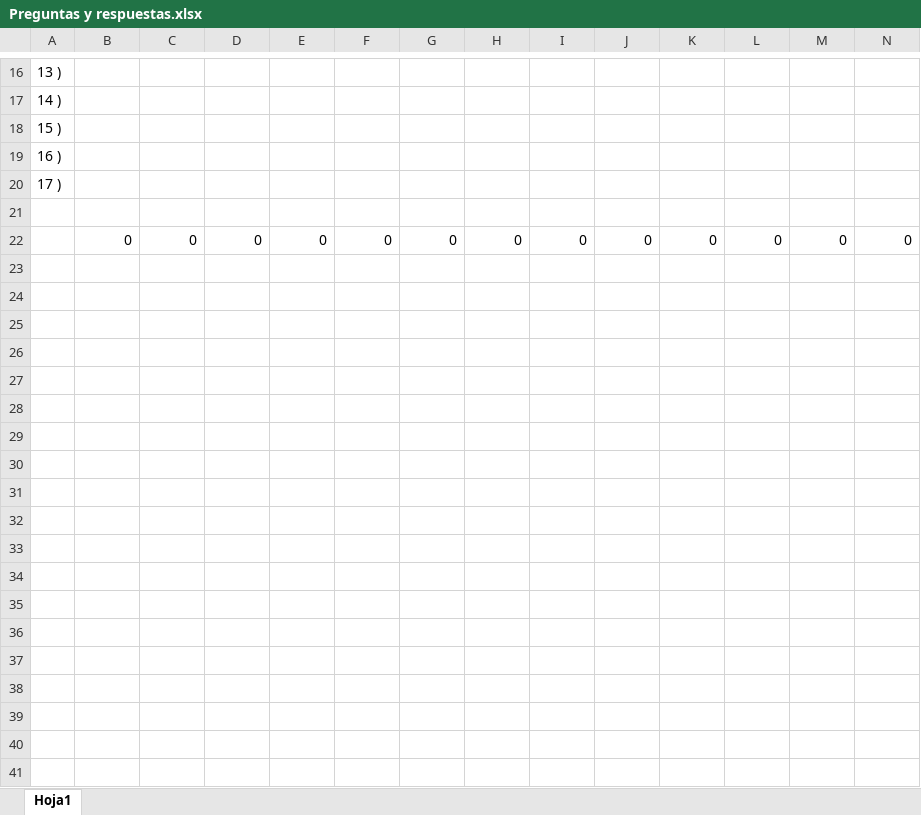
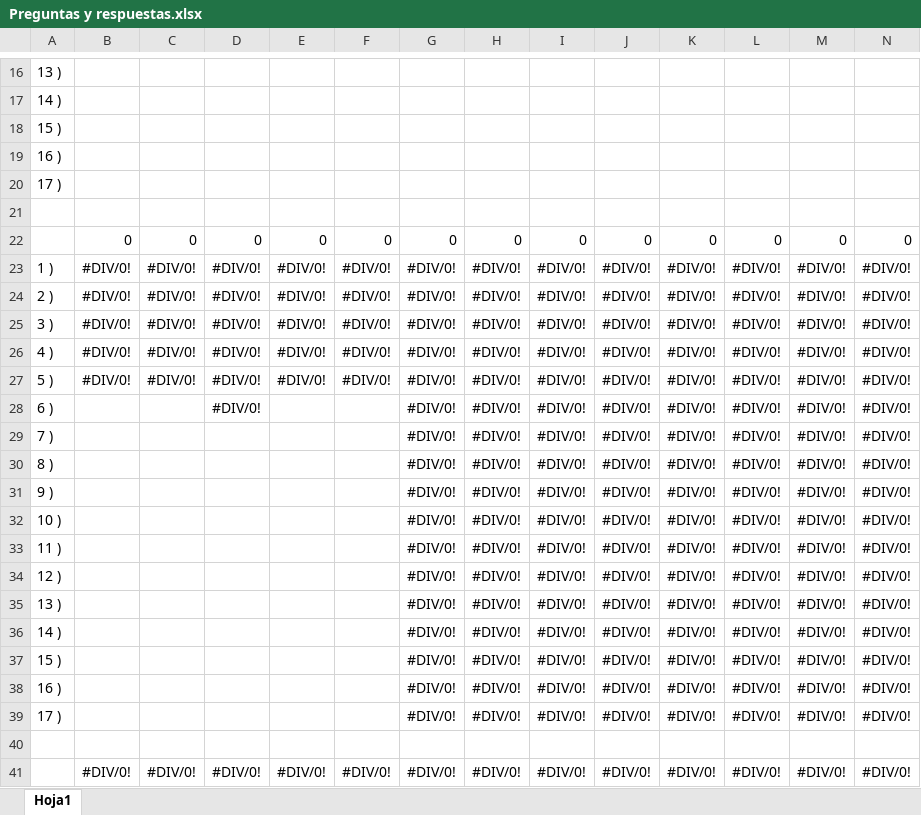
Before and after one commit to Arturo33mx/EncuestaRapida, an Excel workbook: CapturaDis22Nueva/Reportes/Preguntas y respuestas.xlsx, sheet Hoja1, drawn as a sheet; only a part is shown, gaps mark what is left out; values as stored, in another font and other column widths than the file's, no borders; rows hold the shown columns only; the diff names each change by its address in the sheet, - before the commit and + after, or states it on an @@ line.

```diff
--- a/CapturaDis22Nueva/Reportes/Preguntas y respuestas.xlsx (sheet Hoja1)
+++ b/CapturaDis22Nueva/Reportes/Preguntas y respuestas.xlsx (sheet Hoja1)
+row 23: 1 ) | #DIV/0! | #DIV/0! | #DIV/0! | #DIV/0! | #DIV/0! | #DIV/0! | #DIV/0! | #DIV/0! | #DIV/0! | #DIV/0! | #DIV/0! | #DIV/0! | #DIV/0!
+row 24: 2 ) | #DIV/0! | #DIV/0! | #DIV/0! | #DIV/0! | #DIV/0! | #DIV/0! | #DIV/0! | #DIV/0! | #DIV/0! | #DIV/0! | #DIV/0! | #DIV/0! | #DIV/0!
+row 25: 3 ) | #DIV/0! | #DIV/0! | #DIV/0! | #DIV/0! | #DIV/0! | #DIV/0! | #DIV/0! | #DIV/0! | #DIV/0! | #DIV/0! | #DIV/0! | #DIV/0! | #DIV/0!
+row 26: 4 ) | #DIV/0! | #DIV/0! | #DIV/0! | #DIV/0! | #DIV/0! | #DIV/0! | #DIV/0! | #DIV/0! | #DIV/0! | #DIV/0! | #DIV/0! | #DIV/0! | #DIV/0!
+row 27: 5 ) | #DIV/0! | #DIV/0! | #DIV/0! | #DIV/0! | #DIV/0! | #DIV/0! | #DIV/0! | #DIV/0! | #DIV/0! | #DIV/0! | #DIV/0! | #DIV/0! | #DIV/0!
+row 28: 6 ) |  |  | #DIV/0! |  |  | #DIV/0! | #DIV/0! | #DIV/0! | #DIV/0! | #DIV/0! | #DIV/0! | #DIV/0! | #DIV/0!
+row 29: 7 ) |  |  |  |  |  | #DIV/0! | #DIV/0! | #DIV/0! | #DIV/0! | #DIV/0! | #DIV/0! | #DIV/0! | #DIV/0!
+row 30: 8 ) |  |  |  |  |  | #DIV/0! | #DIV/0! | #DIV/0! | #DIV/0! | #DIV/0! | #DIV/0! | #DIV/0! | #DIV/0!
+row 31: 9 ) |  |  |  |  |  | #DIV/0! | #DIV/0! | #DIV/0! | #DIV/0! | #DIV/0! | #DIV/0! | #DIV/0! | #DIV/0!
+row 32: 10 ) |  |  |  |  |  | #DIV/0! | #DIV/0! | #DIV/0! | #DIV/0! | #DIV/0! | #DIV/0! | #DIV/0! | #DIV/0!
+row 33: 11 ) |  |  |  |  |  | #DIV/0! | #DIV/0! | #DIV/0! | #DIV/0! | #DIV/0! | #DIV/0! | #DIV/0! | #DIV/0!
+row 34: 12 ) |  |  |  |  |  | #DIV/0! | #DIV/0! | #DIV/0! | #DIV/0! | #DIV/0! | #DIV/0! | #DIV/0! | #DIV/0!
+row 35: 13 ) |  |  |  |  |  | #DIV/0! | #DIV/0! | #DIV/0! | #DIV/0! | #DIV/0! | #DIV/0! | #DIV/0! | #DIV/0!
+row 36: 14 ) |  |  |  |  |  | #DIV/0! | #DIV/0! | #DIV/0! | #DIV/0! | #DIV/0! | #DIV/0! | #DIV/0! | #DIV/0!
+row 37: 15 ) |  |  |  |  |  | #DIV/0! | #DIV/0! | #DIV/0! | #DIV/0! | #DIV/0! | #DIV/0! | #DIV/0! | #DIV/0!
+row 38: 16 ) |  |  |  |  |  | #DIV/0! | #DIV/0! | #DIV/0! | #DIV/0! | #DIV/0! | #DIV/0! | #DIV/0! | #DIV/0!
+row 39: 17 ) |  |  |  |  |  | #DIV/0! | #DIV/0! | #DIV/0! | #DIV/0! | #DIV/0! | #DIV/0! | #DIV/0! | #DIV/0!
+row 40: (empty)
+row 41:  | #DIV/0! | #DIV/0! | #DIV/0! | #DIV/0! | #DIV/0! | #DIV/0! | #DIV/0! | #DIV/0! | #DIV/0! | #DIV/0! | #DIV/0! | #DIV/0! | #DIV/0!
```
